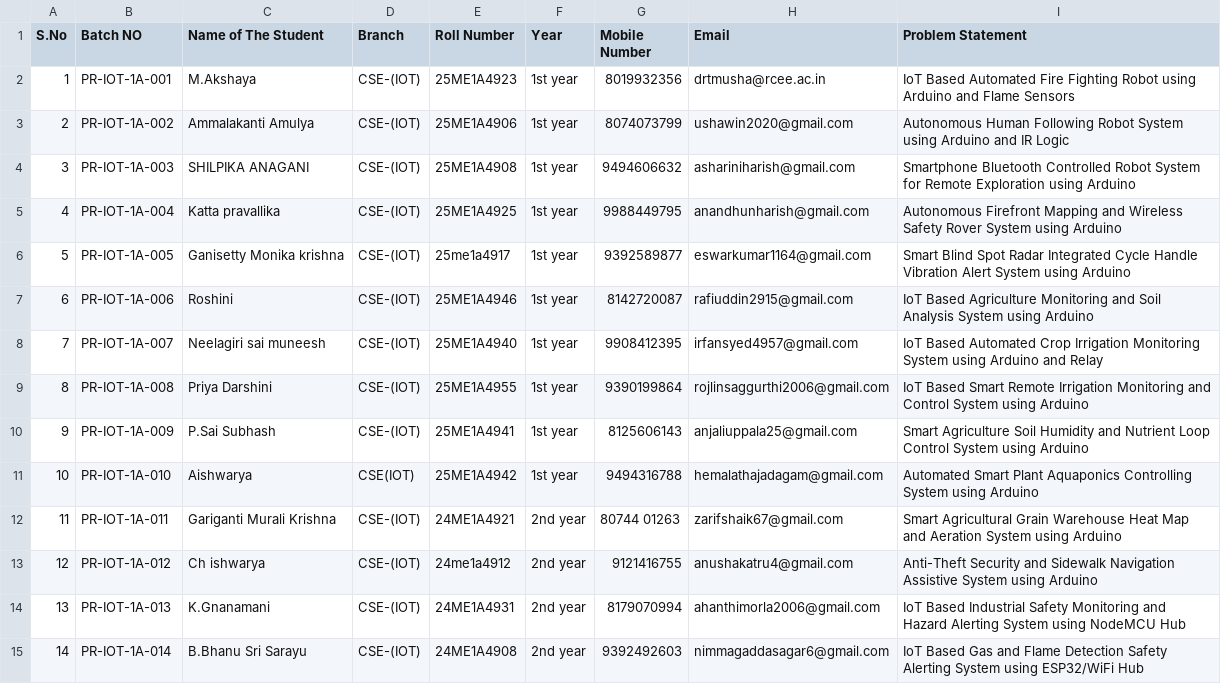
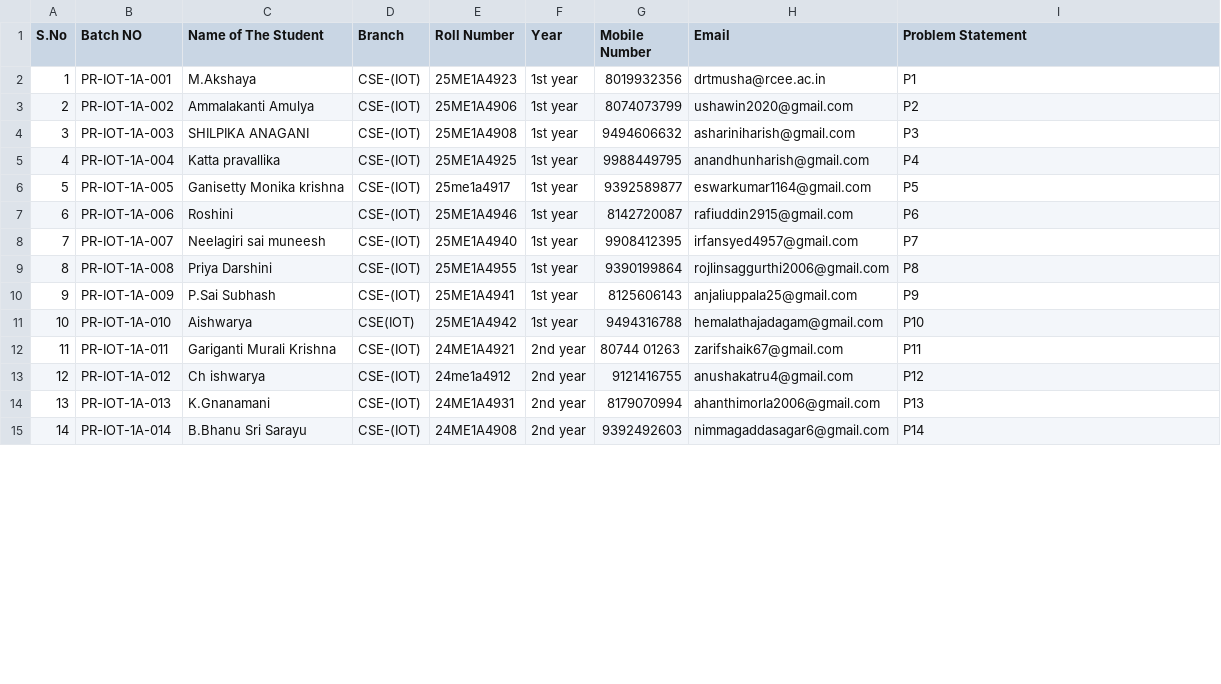
Before and after one commit to DrTMUSHACoder/IoThackathon, a CSV file: PSList.csv, drawn as a sheet; only a part is shown; the diff covers the shown part only.

```diff
--- a/PSList.csv
+++ b/PSList.csv
@@ -1,15 +1,15 @@
 S.No,Batch NO,Name of The Student,Branch,Roll Number,Year,Mobile Number,Email,Problem Statement
-1,PR-IOT-1A-001,M.Akshaya,CSE-(IOT),25ME1A4923,1st year ,8019932356,drtmusha@rcee.ac.in,IoT Based Automated Fire Fighting Robot using Arduino and Flame Sensors
-2,PR-IOT-1A-002,Ammalakanti Amulya ,CSE-(IOT),25ME1A4906,1st year ,8074073799,ushawin2020@gmail.com,Autonomous Human Following Robot System using Arduino and IR Logic
-3,PR-IOT-1A-003,SHILPIKA ANAGANI ,CSE-(IOT),25ME1A4908,1st year ,9494606632,ashariniharish@gmail.com,Smartphone Bluetooth Controlled Robot System for Remote Exploration using Arduino
-4,PR-IOT-1A-004,Katta pravallika,CSE-(IOT),25ME1A4925,1st year ,9988449795,anandhunharish@gmail.com,Autonomous Firefront Mapping and Wireless Safety Rover System using Arduino
-5,PR-IOT-1A-005,Ganisetty Monika krishna ,CSE-(IOT),25me1a4917,1st year ,9392589877,eswarkumar1164@gmail.com,Smart Blind Spot Radar Integrated Cycle Handle Vibration Alert System using Arduino
-6,PR-IOT-1A-006,Roshini,CSE-(IOT),25ME1A4946,1st year ,8142720087,rafiuddin2915@gmail.com,IoT Based Agriculture Monitoring and Soil Analysis System using Arduino
-7,PR-IOT-1A-007,Neelagiri sai muneesh ,CSE-(IOT),25ME1A4940 ,1st year ,9908412395,irfansyed4957@gmail.com,IoT Based Automated Crop Irrigation Monitoring System using Arduino and Relay
-8,PR-IOT-1A-008,Priya Darshini,CSE-(IOT),25ME1A4955,1st year ,9390199864,rojlinsaggurthi2006@gmail.com,IoT Based Smart Remote Irrigation Monitoring and Control System using Arduino
-9,PR-IOT-1A-009,P.Sai Subhash,CSE-(IOT),25ME1A4941,1st year ,8125606143,anjaliuppala25@gmail.com,Smart Agriculture Soil Humidity and Nutrient Loop Control System using Arduino
-10,PR-IOT-1A-010,Aishwarya,CSE(IOT),25ME1A4942,1st year ,9494316788,hemalathajadagam@gmail.com,Automated Smart Plant Aquaponics Controlling System using Arduino
-11,PR-IOT-1A-011,Gariganti Murali Krishna ,CSE-(IOT),24ME1A4921,2nd year , 80744 01263,zarifshaik67@gmail.com,Smart Agricultural Grain Warehouse Heat Map and Aeration System using Arduino
-12,PR-IOT-1A-012,Ch ishwarya ,CSE-(IOT),24me1a4912,2nd year ,9121416755,anushakatru4@gmail.com,Anti-Theft Security and Sidewalk Navigation Assistive System using Arduino
-13,PR-IOT-1A-013,K.Gnanamani,CSE-(IOT),24ME1A4931,2nd year ,8179070994,ahanthimorla2006@gmail.com,IoT Based Industrial Safety Monitoring and Hazard Alerting System using NodeMCU Hub
-14,PR-IOT-1A-014,B.Bhanu Sri Sarayu ,CSE-(IOT),24ME1A4908,2nd year ,9392492603,nimmagaddasagar6@gmail.com,IoT Based Gas and Flame Detection Safety Alerting System using ESP32/WiFi Hub
+1,PR-IOT-1A-001,M.Akshaya,CSE-(IOT),25ME1A4923,1st year ,8019932356,drtmusha@rcee.ac.in,P1
+2,PR-IOT-1A-002,Ammalakanti Amulya ,CSE-(IOT),25ME1A4906,1st year ,8074073799,ushawin2020@gmail.com,P2
+3,PR-IOT-1A-003,SHILPIKA ANAGANI ,CSE-(IOT),25ME1A4908,1st year ,9494606632,ashariniharish@gmail.com,P3
+4,PR-IOT-1A-004,Katta pravallika,CSE-(IOT),25ME1A4925,1st year ,9988449795,anandhunharish@gmail.com,P4
+5,PR-IOT-1A-005,Ganisetty Monika krishna ,CSE-(IOT),25me1a4917,1st year ,9392589877,eswarkumar1164@gmail.com,P5
+6,PR-IOT-1A-006,Roshini,CSE-(IOT),25ME1A4946,1st year ,8142720087,rafiuddin2915@gmail.com,P6
+7,PR-IOT-1A-007,Neelagiri sai muneesh ,CSE-(IOT),25ME1A4940 ,1st year ,9908412395,irfansyed4957@gmail.com,P7
+8,PR-IOT-1A-008,Priya Darshini,CSE-(IOT),25ME1A4955,1st year ,9390199864,rojlinsaggurthi2006@gmail.com,P8
+9,PR-IOT-1A-009,P.Sai Subhash,CSE-(IOT),25ME1A4941,1st year ,8125606143,anjaliuppala25@gmail.com,P9
+10,PR-IOT-1A-010,Aishwarya,CSE(IOT),25ME1A4942,1st year ,9494316788,hemalathajadagam@gmail.com,P10
+11,PR-IOT-1A-011,Gariganti Murali Krishna ,CSE-(IOT),24ME1A4921,2nd year , 80744 01263,zarifshaik67@gmail.com,P11
+12,PR-IOT-1A-012,Ch ishwarya ,CSE-(IOT),24me1a4912,2nd year ,9121416755,anushakatru4@gmail.com,P12
+13,PR-IOT-1A-013,K.Gnanamani,CSE-(IOT),24ME1A4931,2nd year ,8179070994,ahanthimorla2006@gmail.com,P13
+14,PR-IOT-1A-014,B.Bhanu Sri Sarayu ,CSE-(IOT),24ME1A4908,2nd year ,9392492603,nimmagaddasagar6@gmail.com,P14
```
Also changed, not shown: 25 edited cells elsewhere in this file, 1 other file.
